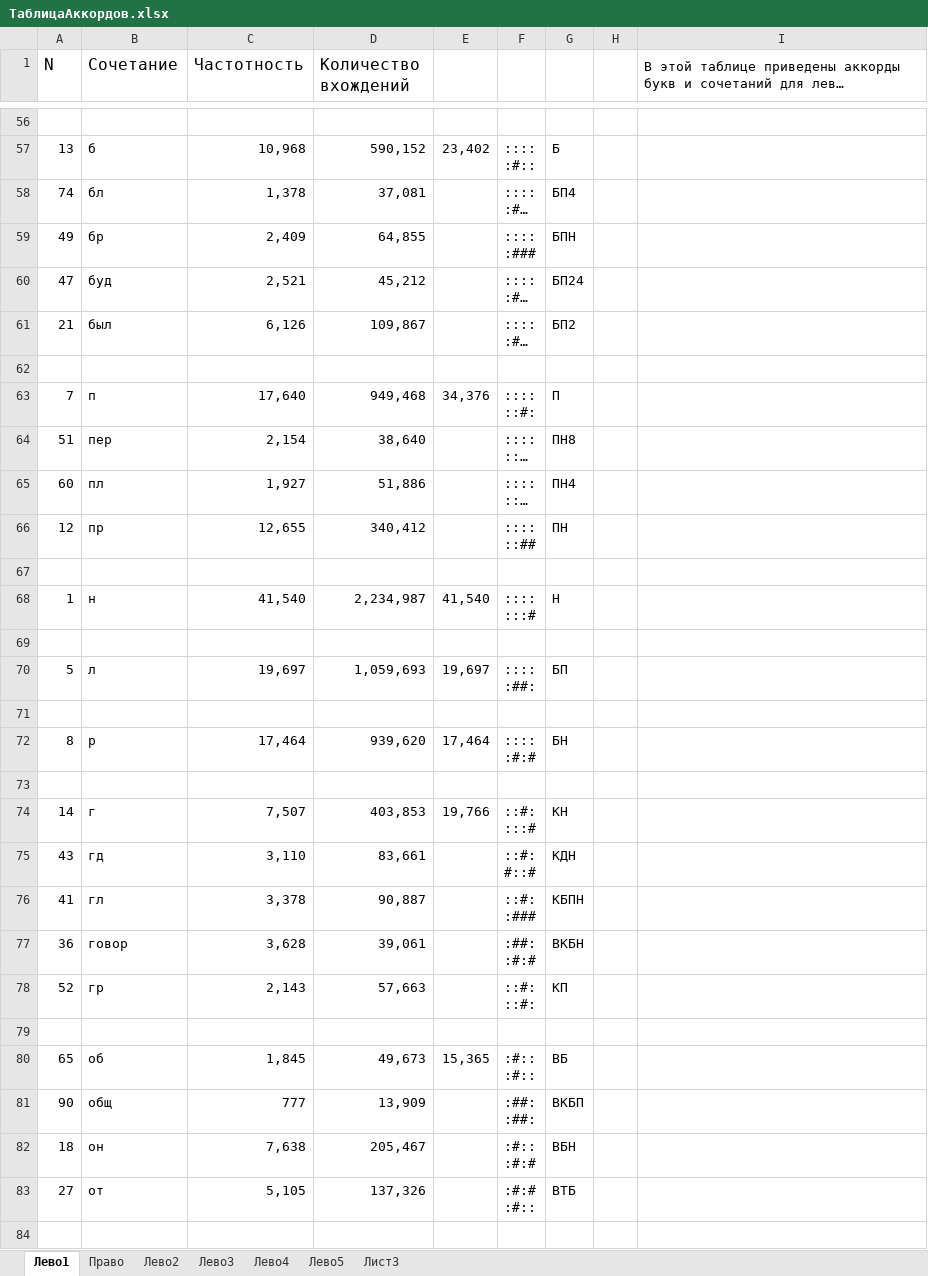
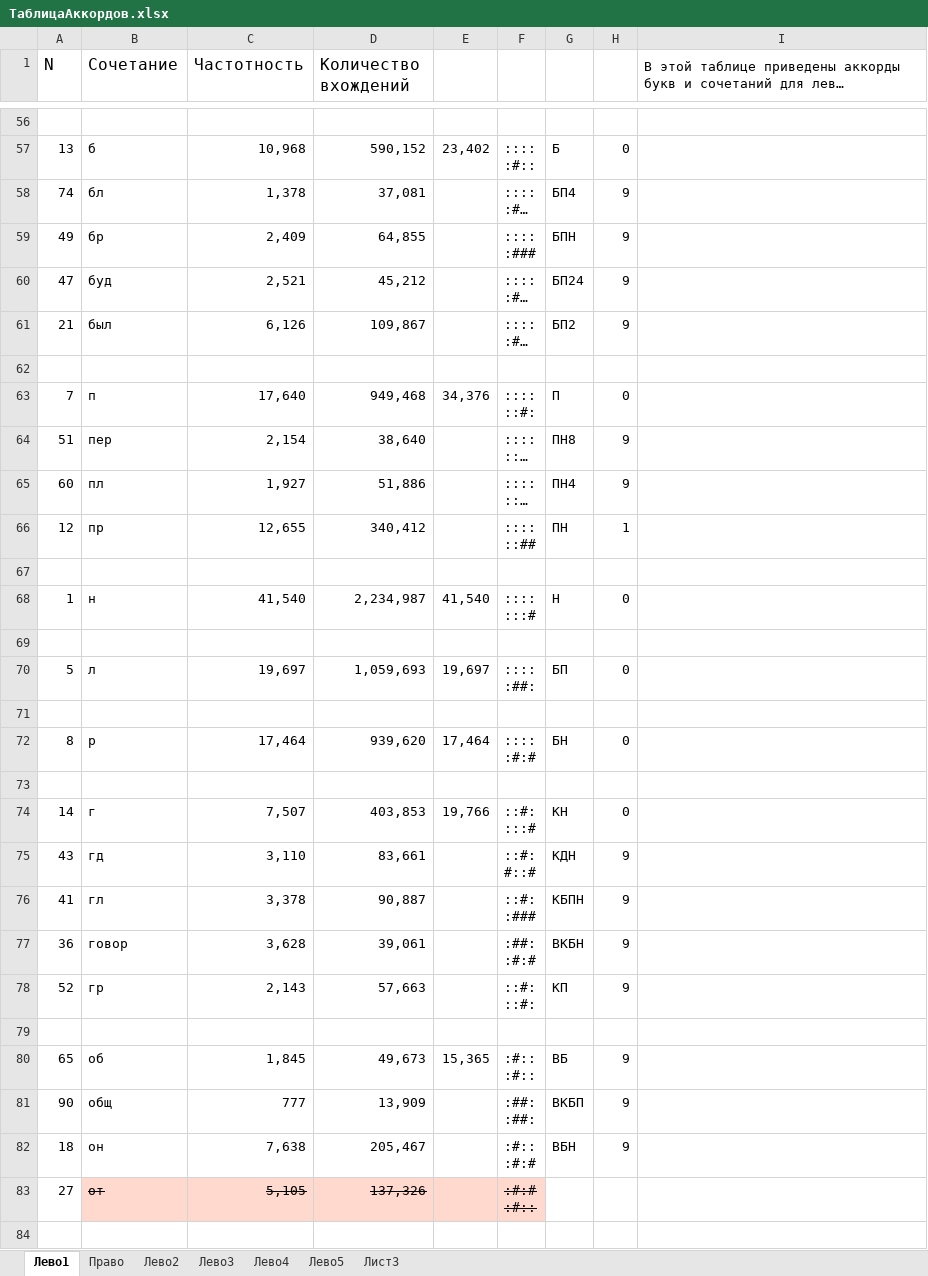
Before and after one commit to utyv/kolobok, an Excel workbook: ТаблицаАккордов.xlsx, sheet Лево1, drawn as a sheet; only a part is shown, gaps mark what is left out; long unchanged cells end in …; values as stored, in another font and other column widths than the file's, no borders; charts and pictures not drawn; the diff covers the shown part only; the diff names each change by its address in the sheet, - before the commit and + after, or states it on an @@ line.

```diff
--- a/ТаблицаАккордов.xlsx (sheet Лево1)
+++ b/ТаблицаАккордов.xlsx (sheet Лево1)
-H57: (empty)
+H57: 0
-H58:H61: (empty)
+H58:H61: 9
-H63: (empty)
+H63: 0
-H64:H65: (empty)
+H64:H65: 9
-H66: (empty)
+H66: 1
-H68: (empty)
+H68: 0
-H70: (empty)
+H70: 0
-H72: (empty)
+H72: 0
-H74: (empty)
+H74: 0
-H75:H78: (empty)
+H75:H78: 9
-H80:H82: (empty)
+H80:H82: 9
-B83:F83 fill: none
+B83:F83 fill: #FFD8CE
-B83:D83 strikethrough: off
+B83:D83 strikethrough: on
-F83 strikethrough: off
+F83 strikethrough: on
-G83: ВТБ
+G83: (empty)
```
Also changed, not shown: 83 edited cells elsewhere in this sheet, sheet Право, hidden cells, 15 other files.
